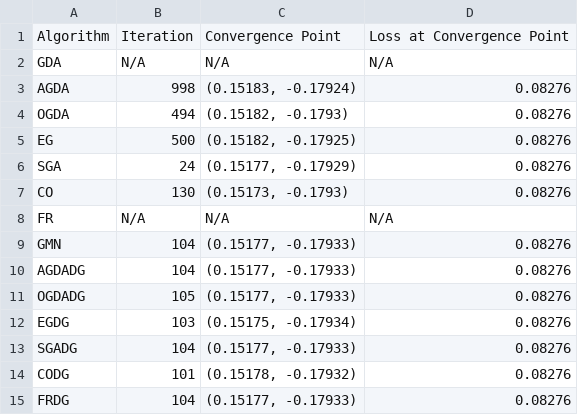
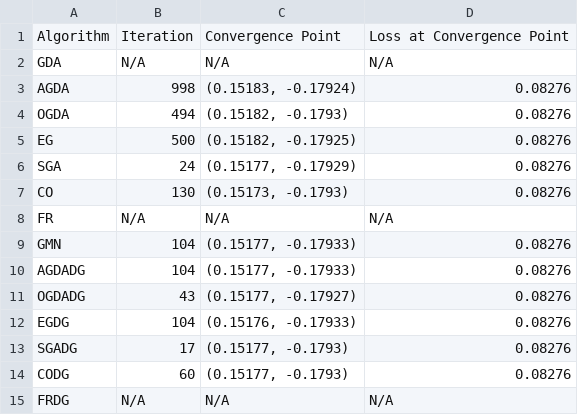
Before and after one commit to 54nd339/ML_DA, a CSV file: GAN/results/equation_4_table.csv, drawn as a sheet.

```diff
--- a/GAN/results/equation_4_table.csv
+++ b/GAN/results/equation_4_table.csv
@@ -10,6 +10,6 @@ GMN,104,"(0.15177, -0.17933)",0.08276
 AGDADG,104,"(0.15177, -0.17933)",0.08276
-OGDADG,105,"(0.15177, -0.17933)",0.08276
-EGDG,103,"(0.15175, -0.17934)",0.08276
-SGADG,104,"(0.15177, -0.17933)",0.08276
-CODG,101,"(0.15178, -0.17932)",0.08276
-FRDG,104,"(0.15177, -0.17933)",0.08276
+OGDADG,43,"(0.15177, -0.17927)",0.08276
+EGDG,104,"(0.15176, -0.17933)",0.08276
+SGADG,17,"(0.15177, -0.1793)",0.08276
+CODG,60,"(0.15177, -0.1793)",0.08276
+FRDG,N/A,N/A,N/A
```
Also changed, not shown: GAN/results/equation_0_table.csv, GAN/results/equation_1_table.csv, 29 other files.
